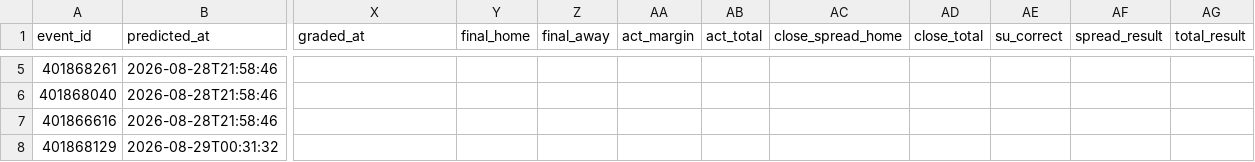
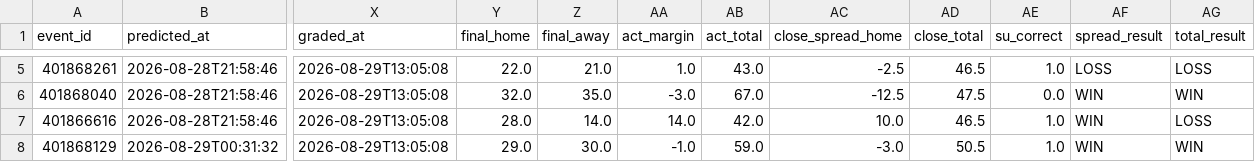
Before and after one commit to golfer1989/cfb-model, a CSV file: data/ledger.csv, drawn as a sheet; only a part is shown, gaps mark what is left out; the diff covers the shown part only; the diff names each change by its address in the sheet, - before the commit and + after, or states it on an @@ line.

```diff
--- a/data/ledger.csv
+++ b/data/ledger.csv
-X5:X8 (graded_at): (empty)
+X5:X8 (graded_at): 2026-08-29T13:05:08
-Y5 (final_home): (empty)
+Y5 (final_home): 22.0
-Z5 (final_away): (empty)
+Z5 (final_away): 21.0
-AA5 (act_margin): (empty)
+AA5 (act_margin): 1.0
-AB5 (act_total): (empty)
+AB5 (act_total): 43.0
-AC5 (close_spread_home): (empty)
+AC5 (close_spread_home): -2.5
-AD5 (close_total): (empty)
+AD5 (close_total): 46.5
-AE5 (su_correct): (empty)
+AE5 (su_correct): 1.0
-AF5 (spread_result): (empty)
+AF5 (spread_result): LOSS
-AG5 (total_result): (empty)
+AG5 (total_result): LOSS
-Y6 (final_home): (empty)
+Y6 (final_home): 32.0
-Z6 (final_away): (empty)
+Z6 (final_away): 35.0
-AA6 (act_margin): (empty)
+AA6 (act_margin): -3.0
-AB6 (act_total): (empty)
+AB6 (act_total): 67.0
-AC6 (close_spread_home): (empty)
+AC6 (close_spread_home): -12.5
-AD6 (close_total): (empty)
+AD6 (close_total): 47.5
-AE6 (su_correct): (empty)
+AE6 (su_correct): 0.0
-AF6:AF8 (spread_result): (empty)
+AF6:AF8 (spread_result): WIN
-AG6 (total_result): (empty)
+AG6 (total_result): WIN
-Y7 (final_home): (empty)
+Y7 (final_home): 28.0
-Z7 (final_away): (empty)
+Z7 (final_away): 14.0
-AA7 (act_margin): (empty)
+AA7 (act_margin): 14.0
-AB7 (act_total): (empty)
+AB7 (act_total): 42.0
-AC7 (close_spread_home): (empty)
+AC7 (close_spread_home): 10.0
-AD7 (close_total): (empty)
+AD7 (close_total): 46.5
-AE7:AE8 (su_correct): (empty)
+AE7:AE8 (su_correct): 1.0
-AG7 (total_result): (empty)
+AG7 (total_result): LOSS
-Y8 (final_home): (empty)
+Y8 (final_home): 29.0
-Z8 (final_away): (empty)
+Z8 (final_away): 30.0
-AA8 (act_margin): (empty)
+AA8 (act_margin): -1.0
-AB8 (act_total): (empty)
+AB8 (act_total): 59.0
-AC8 (close_spread_home): (empty)
+AC8 (close_spread_home): -3.0
-AD8 (close_total): (empty)
+AD8 (close_total): 50.5
-AG8 (total_result): (empty)
+AG8 (total_result): WIN
```
Also changed, not shown: 6 added rows and 38 edited cells elsewhere in this file, data/backtest_preds.csv, data/real_games.csv, 5 other files.
